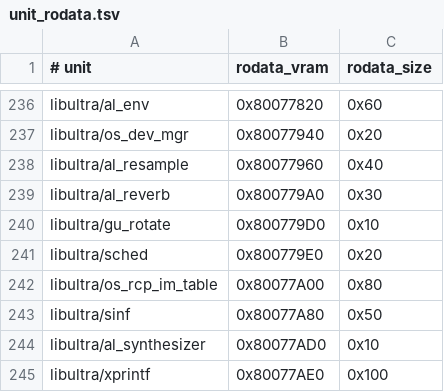
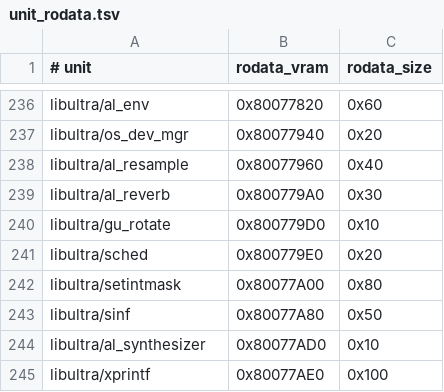
Before and after one commit to TheGh0stShip/BattleTanx-Global-Assault, a TSV file: config/us/unit_rodata.tsv, drawn as a sheet; only a part is shown, gaps mark what is left out.

Commit message:
Rebuild handwritten libultra routines from source

```diff
--- a/config/us/unit_rodata.tsv
+++ b/config/us/unit_rodata.tsv
@@ -241,3 +241,3 @@ libultra/gu_rotate	0x800779D0	0x10
 libultra/sched	0x800779E0	0x20
-libultra/os_rcp_im_table	0x80077A00	0x80
+libultra/setintmask	0x80077A00	0x80
 libultra/sinf	0x80077A80	0x50
```
Also changed, not shown: 23 other files.
